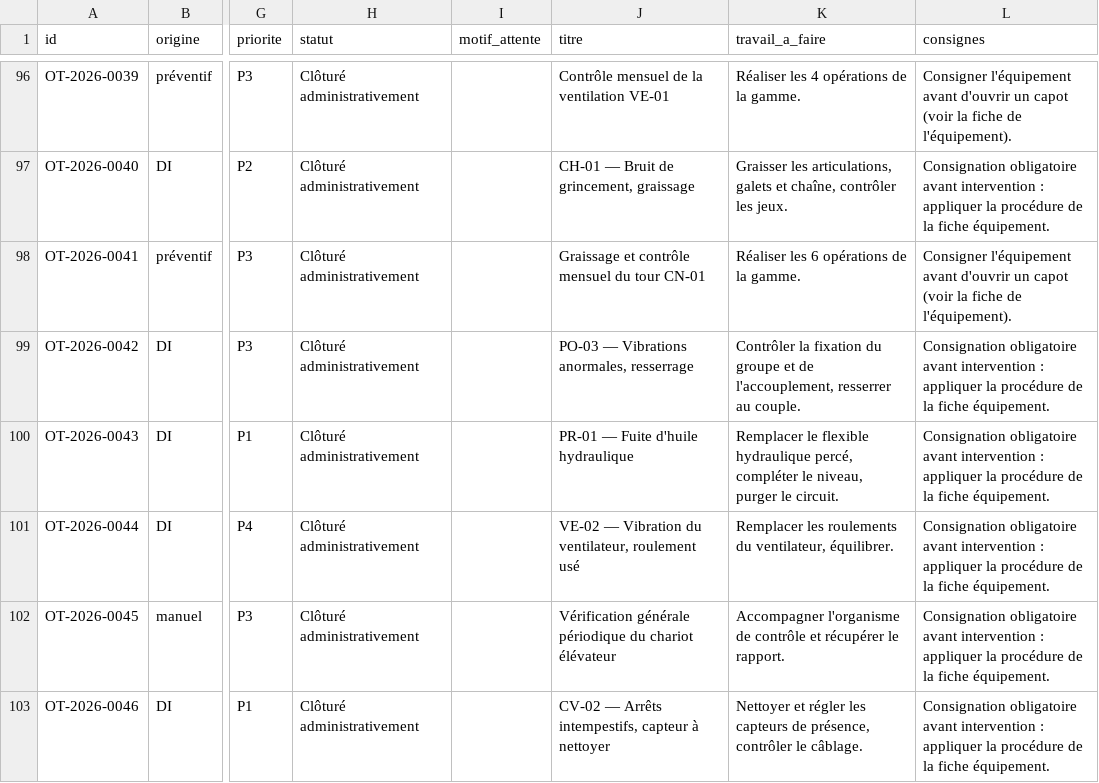
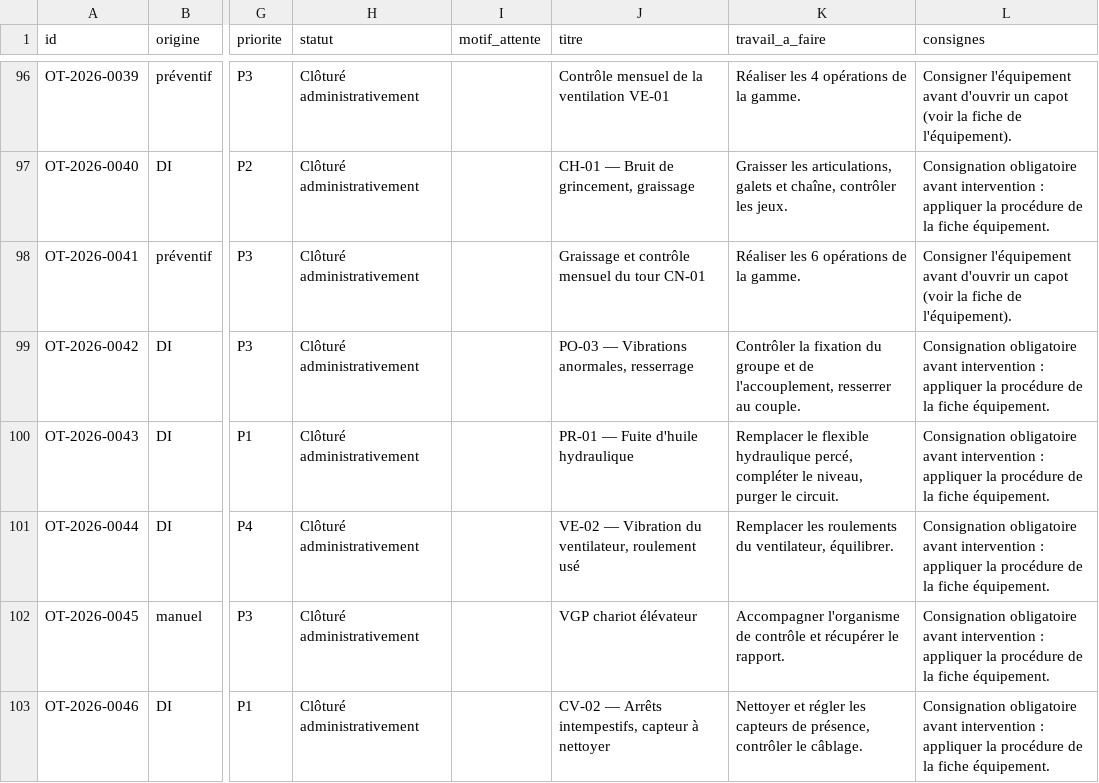
Before and after one commit to nicoboy49/prevo, a CSV file: donnees/demo/ordres_travail.csv, drawn as a sheet; only a part is shown, gaps mark what is left out; the diff covers the shown part only; the diff names each change by its address in the sheet, - before the commit and + after, or states it on an @@ line.

```diff
--- a/donnees/demo/ordres_travail.csv
+++ b/donnees/demo/ordres_travail.csv
-J102 (titre): Vérification générale périodique du chariot élévateur
+J102 (titre): VGP chariot élévateur
```
Also changed, not shown: 4 edited cells elsewhere in this file, donnees/demo/controles_reglementaires.csv, donnees/demo/reserves_controle.csv, 4 other files.
